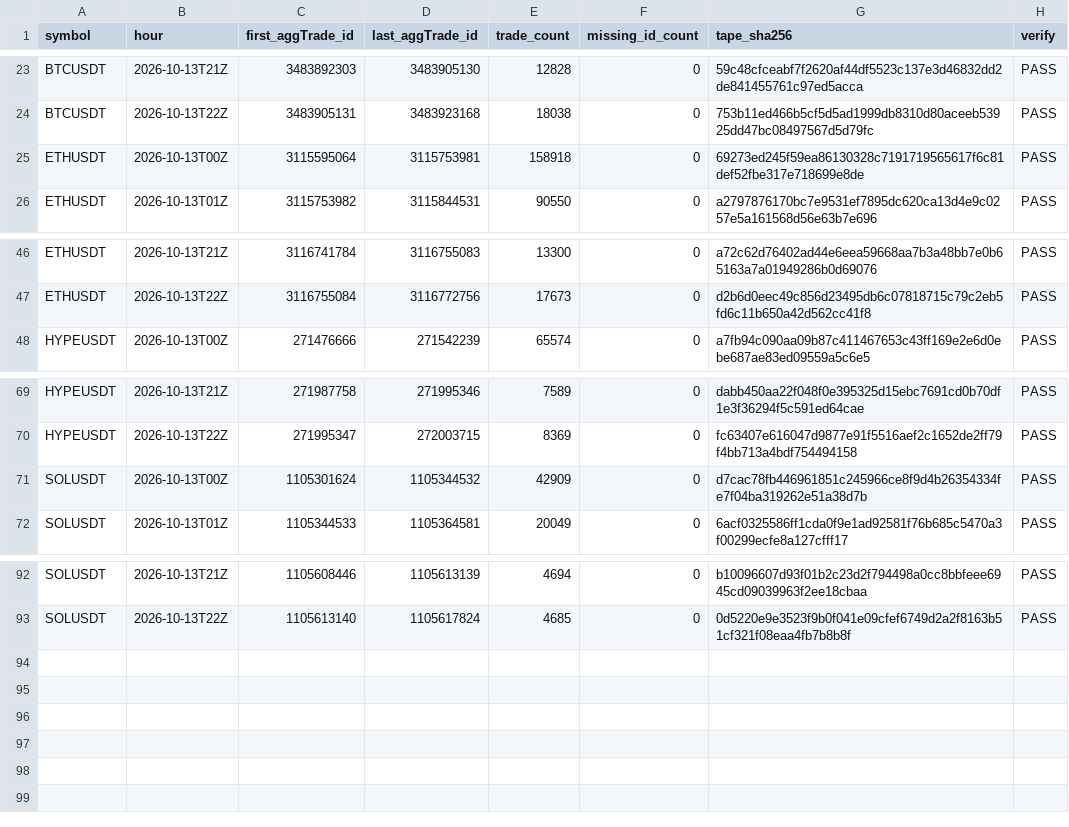
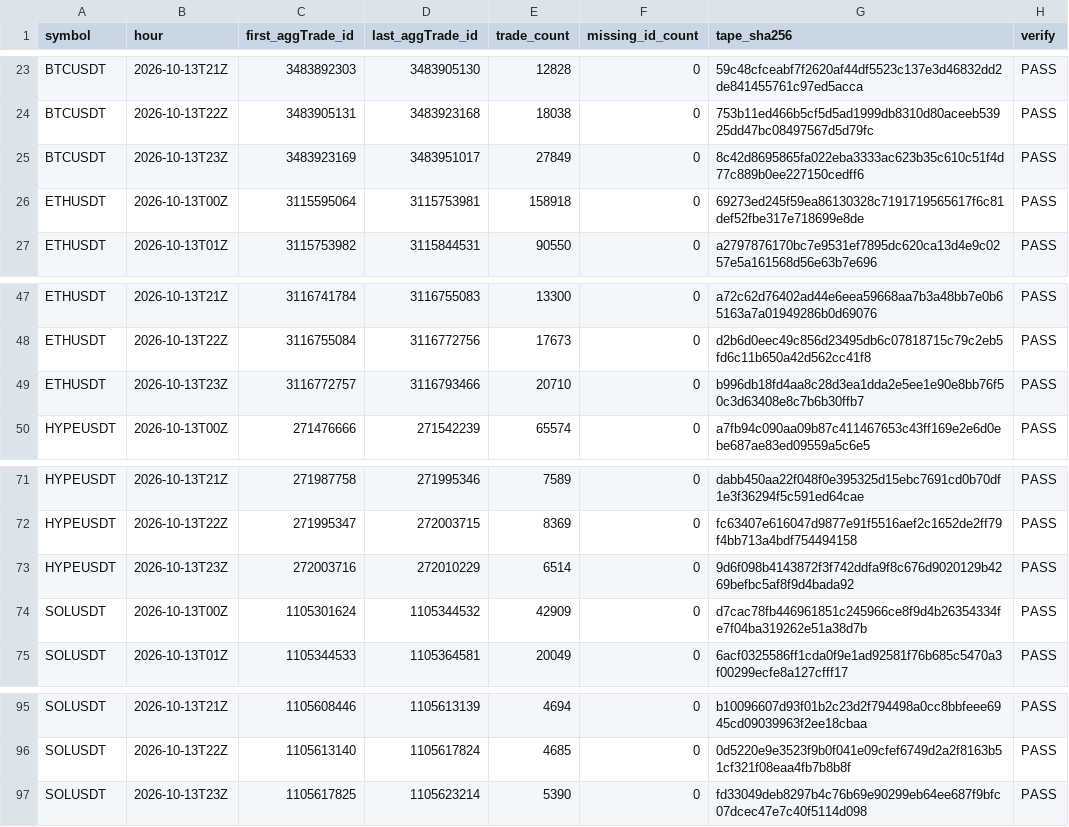
Before and after one commit to Niftie27/ralph-experiment-loop-lab, a CSV file: data-checks/2026-10-13.csv, drawn as a sheet; only a part is shown, gaps mark what is left out.

Commit message:
Update hourly data checks

```diff
--- a/data-checks/2026-10-13.csv
+++ b/data-checks/2026-10-13.csv
@@ -24,2 +24,3 @@ BTCUSDT,2026-10-13T21Z,3483892303,3483905130,12828,0,59c48cfceabf7f2620af44df552
 BTCUSDT,2026-10-13T22Z,3483905131,3483923168,18038,0,753b11ed466b5cf5d5ad1999db8310d80aceeb53925dd47bc08497567d5d79fc,PASS
+BTCUSDT,2026-10-13T23Z,3483923169,3483951017,27849,0,8c42d8695865fa022eba3333ac623b35c610c51f4d77c889b0ee227150cedff6,PASS
 ETHUSDT,2026-10-13T00Z,3115595064,3115753981,158918,0,69273ed245f59ea86130328c7191719565617f6c81def52fbe317e718699e8de,PASS
@@ -47,2 +48,3 @@ ETHUSDT,2026-10-13T21Z,3116741784,3116755083,13300,0,a72c62d76402ad44e6eea59668a
 ETHUSDT,2026-10-13T22Z,3116755084,3116772756,17673,0,d2b6d0eec49c856d23495db6c07818715c79c2eb5fd6c11b650a42d562cc41f8,PASS
+ETHUSDT,2026-10-13T23Z,3116772757,3116793466,20710,0,b996db18fd4aa8c28d3ea1dda2e5ee1e90e8bb76f50c3d63408e8c7b6b30ffb7,PASS
 HYPEUSDT,2026-10-13T00Z,271476666,271542239,65574,0,a7fb94c090aa09b87c411467653c43ff169e2e6d0ebe687ae83ed09559a5c6e5,PASS
@@ -70,2 +72,3 @@ HYPEUSDT,2026-10-13T21Z,271987758,271995346,7589,0,dabb450aa22f048f0e395325d15eb
 HYPEUSDT,2026-10-13T22Z,271995347,272003715,8369,0,fc63407e616047d9877e91f5516aef2c1652de2ff79f4bb713a4bdf754494158,PASS
+HYPEUSDT,2026-10-13T23Z,272003716,272010229,6514,0,9d6f098b4143872f3f742ddfa9f8c676d9020129b4269befbc5af8f9d4bada92,PASS
 SOLUSDT,2026-10-13T00Z,1105301624,1105344532,42909,0,d7cac78fb446961851c245966ce8f9d4b26354334fe7f04ba319262e51a38d7b,PASS
@@ -93 +96,2 @@ SOLUSDT,2026-10-13T21Z,1105608446,1105613139,4694,0,b10096607d93f01b2c23d2f79449
 SOLUSDT,2026-10-13T22Z,1105613140,1105617824,4685,0,0d5220e9e3523f9b0f041e09cfef6749d2a2f8163b51cf321f08eaa4fb7b8b8f,PASS
+SOLUSDT,2026-10-13T23Z,1105617825,1105623214,5390,0,fd33049deb8297b4c76b69e90299eb64ee687f9bfc07dcec47e7c40f5114d098,PASS
```
Also changed, not shown: 1 other file.
